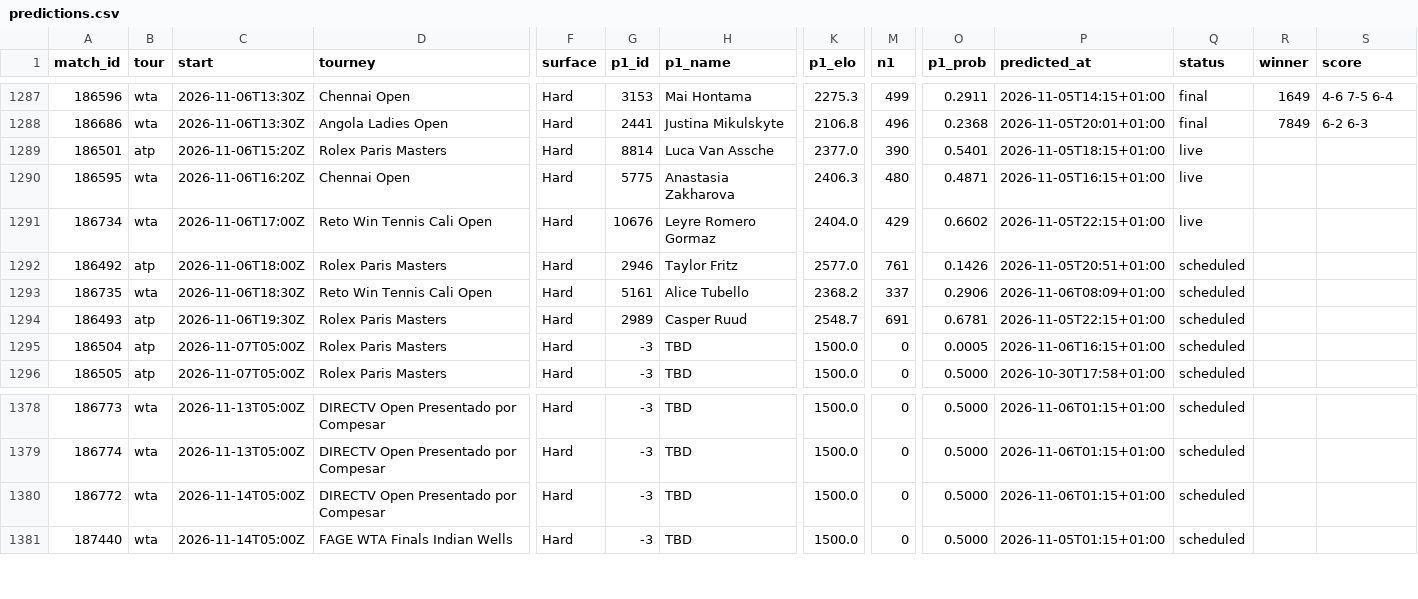
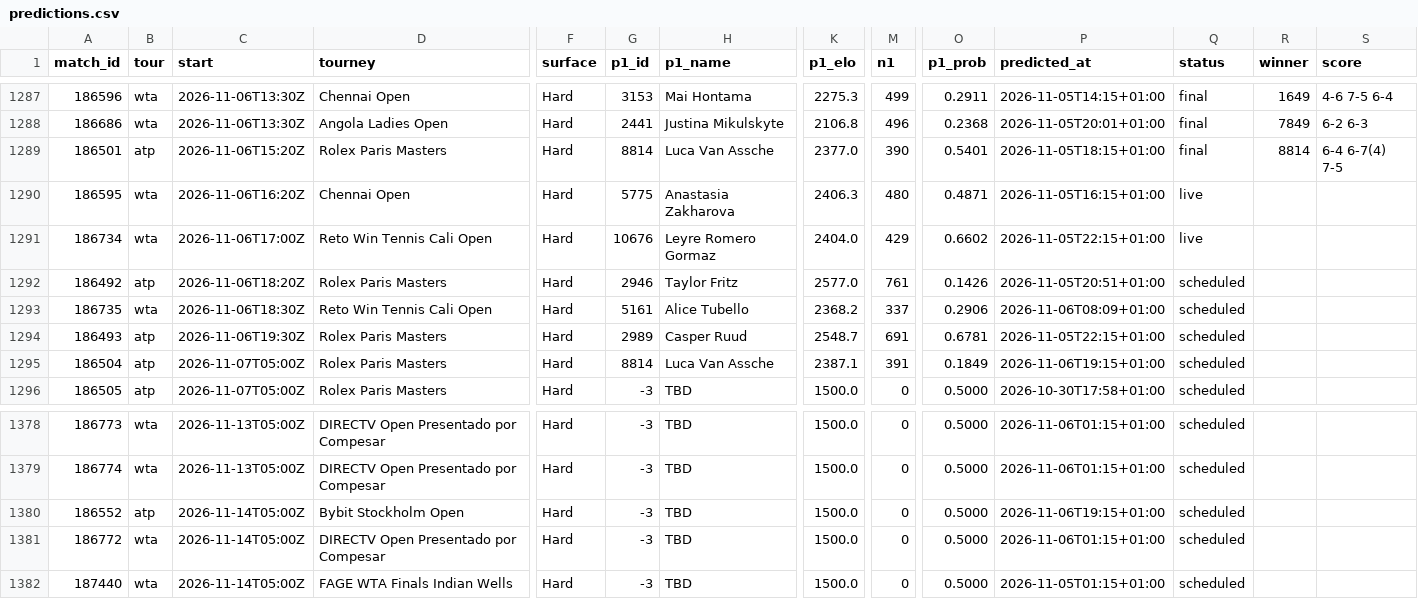
Before and after one commit to Hrivasek/tenis-predikce, a CSV file: data/predictions.csv, drawn as a sheet; only a part is shown, gaps mark what is left out; rows hold the shown columns only; the diff names each change by its address in the sheet, - before the commit and + after, or states it on an @@ line.

```diff
--- a/data/predictions.csv
+++ b/data/predictions.csv
-Q1289 (status): live
+Q1289 (status): final
-R1289 (winner): (empty)
+R1289 (winner): 8814
-S1289 (score): (empty)
+S1289 (score): 6-4 6-7(4) 7-5
-C1292 (start): 2026-11-06T18:00Z
+C1292 (start): 2026-11-06T18:20Z
-G1295 (p1_id): -3
+G1295 (p1_id): 8814
-H1295 (p1_name): TBD
+H1295 (p1_name): Luca Van Assche
-K1295 (p1_elo): 1500.0
+K1295 (p1_elo): 2387.1
-M1295 (n1): 0
+M1295 (n1): 391
-O1295 (p1_prob): 0.0005
+O1295 (p1_prob): 0.1849
-P1295 (predicted_at): 2026-11-06T16:15+01:00
+P1295 (predicted_at): 2026-11-06T19:15+01:00
+row 1380: 186552 | atp | 2026-11-14T05:00Z | Bybit Stockholm Open | Hard | -3 | TBD | 1500.0 | 0 | 0.5000 | 2026-11-06T19:15+01:00 | scheduled
```
Also changed, not shown: data/espn_atp.csv, 1 other file.
